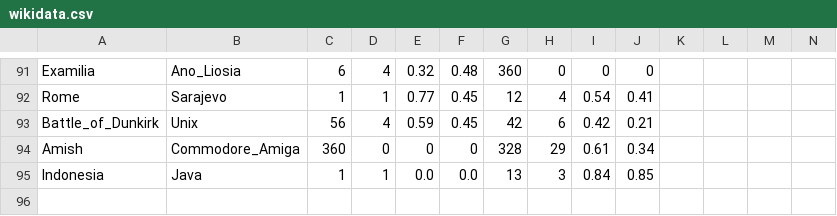
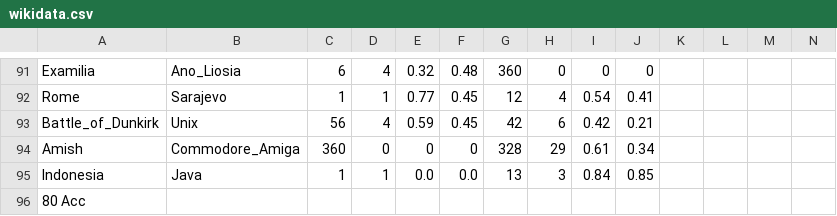
Before and after one commit to Antibas/The-White-Rabbit-Algorithm, a CSV file: measurements/wikidata.csv, drawn as a sheet; only a part is shown, gaps mark what is left out; the diff names each change by its address in the sheet, - before the commit and + after, or states it on an @@ line.

```diff
--- a/measurements/wikidata.csv
+++ b/measurements/wikidata.csv
+row 96: 80 Acc
```
Also changed, not shown: measurements/yagos.csv, 2 other files.
